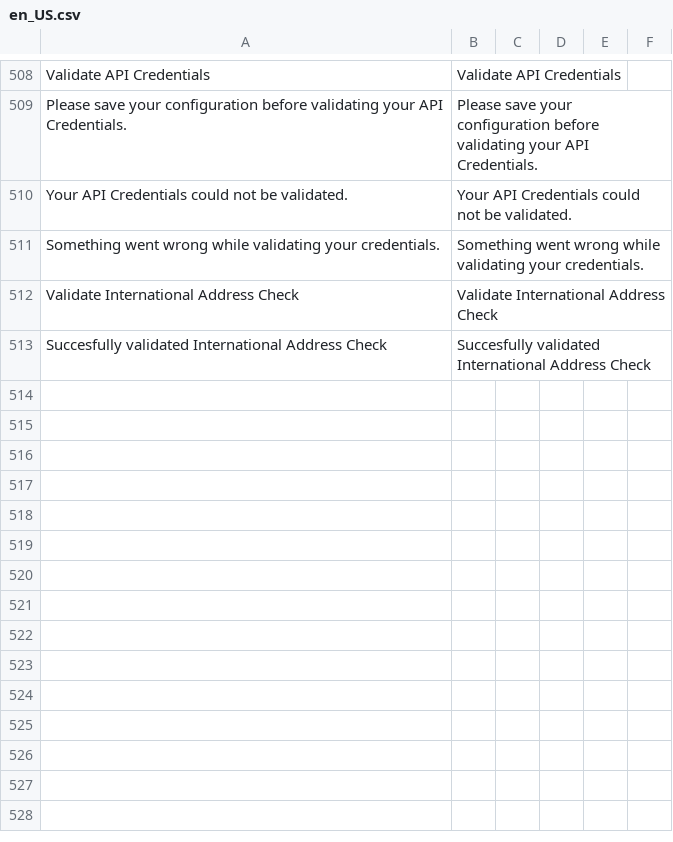
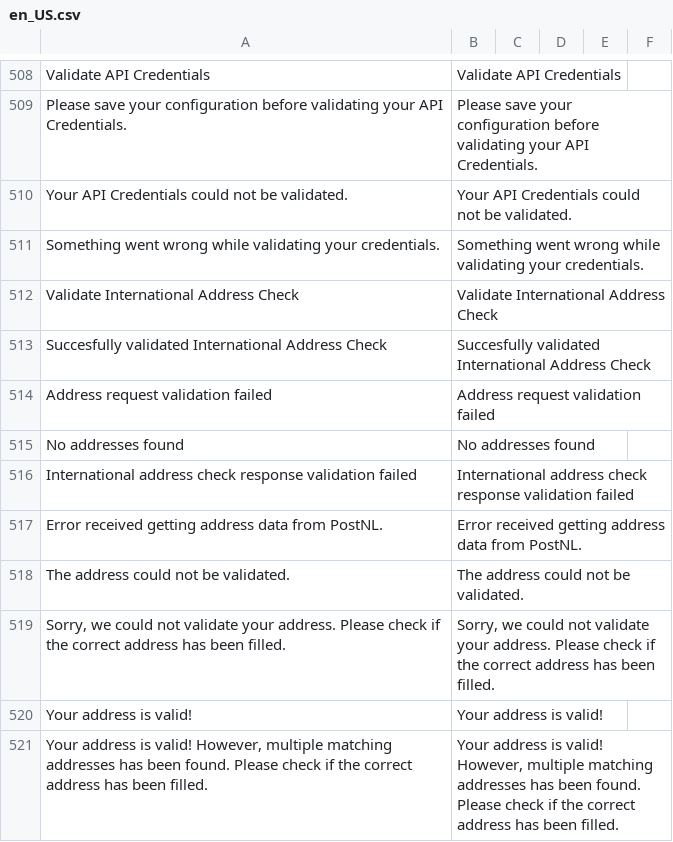
Before and after one commit to postnl/postnl-magento2, a CSV file: i18n/en_US.csv, drawn as a sheet; only a part is shown, gaps mark what is left out; the diff names each change by its address in the sheet, - before the commit and + after, or states it on an @@ line.

```diff
--- a/i18n/en_US.csv
+++ b/i18n/en_US.csv
+row 514: Address request validation failed | Address request validation failed
+row 515: No addresses found | No addresses found
+row 516: International address check response validation failed | International address check response validation failed
+row 517: Error received getting address data from PostNL. | Error received getting address data from PostNL.
+row 518: The address could not be validated. | The address could not be validated.
+row 519: Sorry, we could not validate your address. Please check if the correct address has been filled. | Sorry, we could not validate your address. Please check if the correct address has been filled.
+row 520: Your address is valid! | Your address is valid!
+row 521: Your address is valid! However, multiple matching addresses has been found. Please check if the correct address has been filled. | Your address is valid! However, multiple matching addresses has been found. Please check if the correct address has been filled.
```
Also changed, not shown: i18n/nl_NL.csv.
